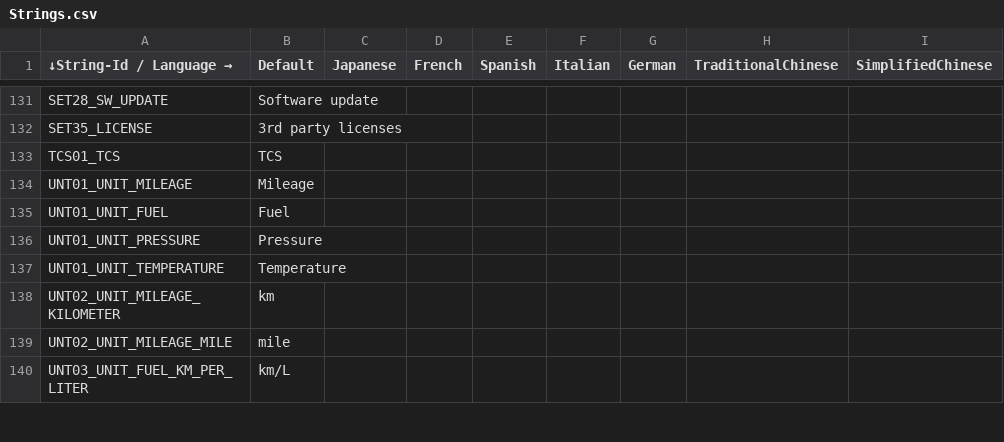
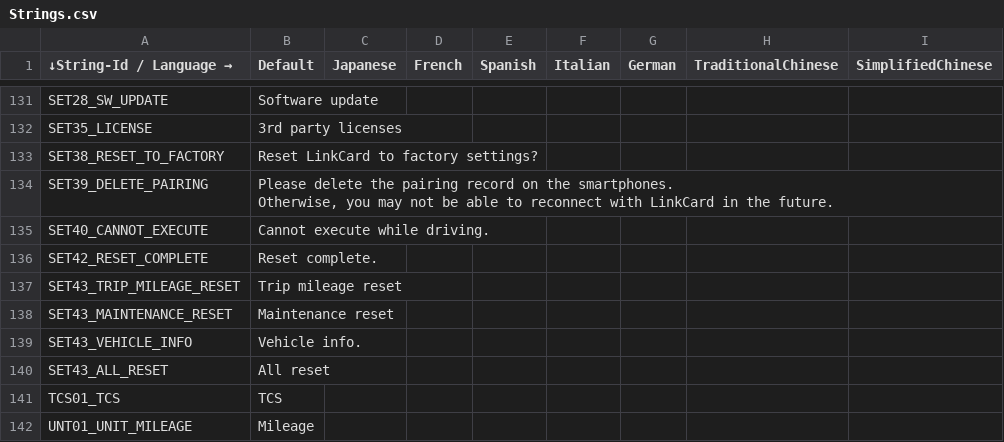
Before and after one commit to gillwei/XMAX_rt1172, a CSV file: EmbeddedWizard/Project/00L/multi-language/Strings.csv, drawn as a sheet; only a part is shown, gaps mark what is left out; the shorter side is filled out with more unchanged rows.

Commit message:
Implement all reset
Implement all reset UI flow.

Testing and Verification Instructions:
1. Select "All reset" in the reset menu, [SET 43] to run reset.
=> The factory reset UI should follow the flow tree spec.

Issue: Autooem-IXWW22-1708
Issue: Autooem-IXWW22-1710
Issue: Autooem-IXWW22-1711
Issue: Autooem-IXWW22-1712
Issue: Autooem-IXWW22-1713
Issue: Autooem-IXWW22-1714
Issue: Autooem-IXWW22-1715
Issue: Autooem-IXWW22-1716
Issue: Autooem-IXWW22-1717
Issue: Autooem-IXWW22-1719
Issue: Autooem-IXWW22-1720
Issue: Autooem-IXWW22-4252
Issue: Autooem-IXWW22-4274
Issue: Autooem-IXWW22-4659
Change-Id: Ia63e72715b51f13af5caa985b54fc86c4fc60842
Type: New Feature
Reviewed-on: https://gerrit.garmin.com.tw/code-review/c/autooem/products/nxp/rt1172/+/84503
Reviewed-by: Kung, Robert <robert.kung@garmin.com>
Tested-by: Kung, Robert <robert.kung@garmin.com>
Approve-Change: Liao, Edward <edward.liao@garmin.com>

```diff
--- a/EmbeddedWizard/Project/00L/multi-language/Strings.csv
+++ b/EmbeddedWizard/Project/00L/multi-language/Strings.csv
@@ -146,2 +146,11 @@ SET28_SW_UPDATE,Software update,,,,,,,
 SET35_LICENSE,3rd party licenses,,,,,,,
+SET38_RESET_TO_FACTORY,Reset LinkCard to factory settings?,,,,,,,
+SET39_DELETE_PAIRING,"Please delete the pairing record on the smartphones.
+Otherwise, you may not be able to reconnect with LinkCard in the future.",,,,,,,
+SET40_CANNOT_EXECUTE,Cannot execute while driving.,,,,,,,
+SET42_RESET_COMPLETE,Reset complete.,,,,,,,
+SET43_TRIP_MILEAGE_RESET,Trip mileage reset,,,,,,,
+SET43_MAINTENANCE_RESET,Maintenance reset,,,,,,,
+SET43_VEHICLE_INFO,Vehicle info.,,,,,,,
+SET43_ALL_RESET,All reset,,,,,,,
 TCS01_TCS,TCS,,,,,,,
```
Also changed, not shown: 28 other files.
